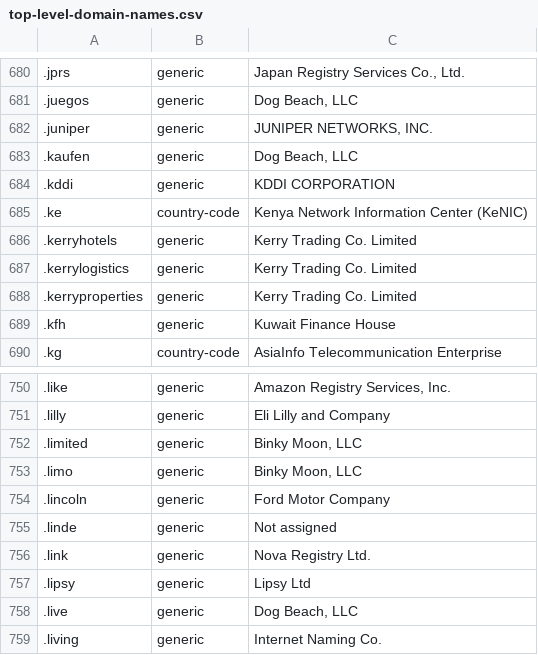
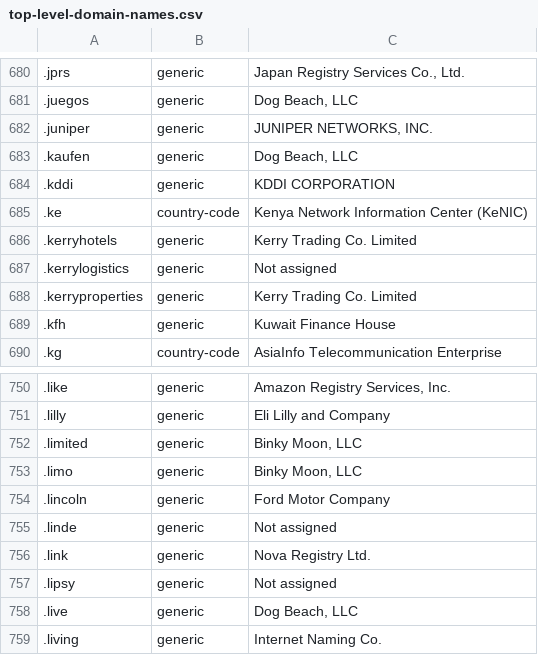
Before and after one commit to datasets/top-level-domain-names, a CSV file: data/top-level-domain-names.csv, drawn as a sheet; only a part is shown, gaps mark what is left out; the diff names each change by its address in the sheet, - before the commit and + after, or states it on an @@ line.

```diff
--- a/data/top-level-domain-names.csv
+++ b/data/top-level-domain-names.csv
-C687: Kerry Trading Co. Limited
+C687: Not assigned
-C757: Lipsy Ltd
+C757: Not assigned
```
Also changed, not shown: 1 other file.
